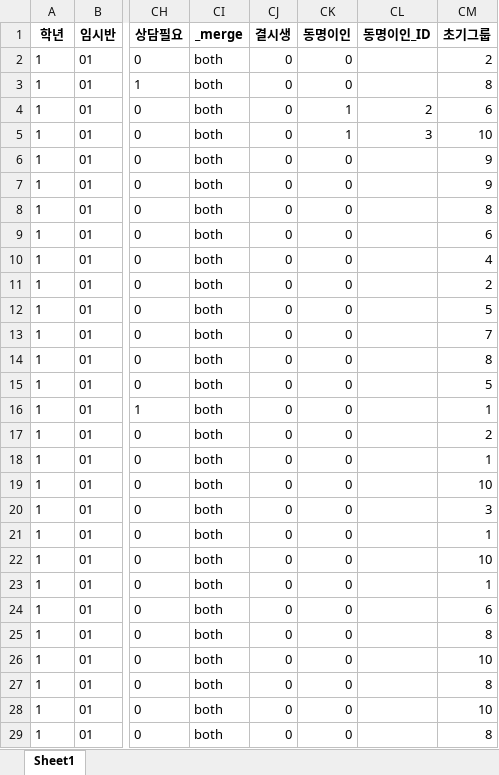
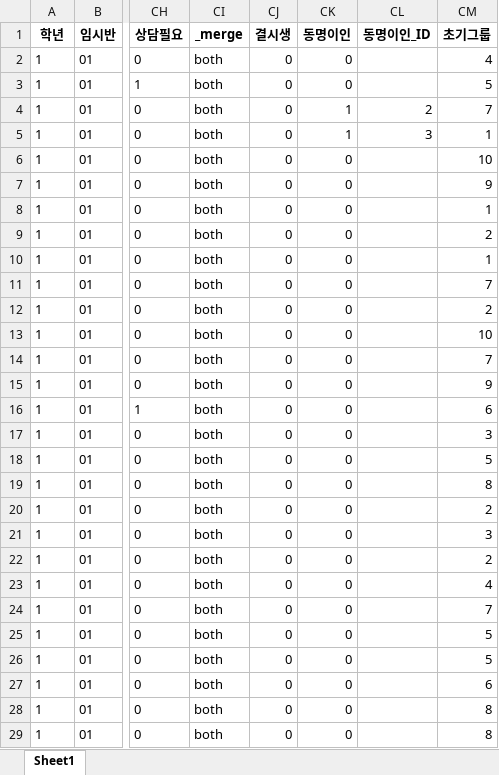
Before and after one commit to Byumin/group_classification, an Excel workbook: group_assign_df_관계배정전.xlsx, sheet Sheet1, drawn as a sheet; only a part is shown, gaps mark what is left out; values as stored, in another font and other column widths than the file's, no borders; the diff covers the shown part only; the diff names each change by its address in the sheet, - before the commit and + after, or states it on an @@ line.

```diff
--- a/group_assign_df_관계배정전.xlsx (sheet Sheet1)
+++ b/group_assign_df_관계배정전.xlsx (sheet Sheet1)
-CM2 (초기그룹): 2
+CM2 (초기그룹): 4
-CM3 (초기그룹): 8
+CM3 (초기그룹): 5
-CM4 (초기그룹): 6
+CM4 (초기그룹): 7
-CM5 (초기그룹): 10
+CM5 (초기그룹): 1
-CM6 (초기그룹): 9
+CM6 (초기그룹): 10
-CM8 (초기그룹): 8
+CM8 (초기그룹): 1
-CM9 (초기그룹): 6
+CM9 (초기그룹): 2
-CM10 (초기그룹): 4
+CM10 (초기그룹): 1
-CM11 (초기그룹): 2
+CM11 (초기그룹): 7
-CM12 (초기그룹): 5
+CM12 (초기그룹): 2
-CM13 (초기그룹): 7
+CM13 (초기그룹): 10
-CM14 (초기그룹): 8
+CM14 (초기그룹): 7
-CM15 (초기그룹): 5
+CM15 (초기그룹): 9
-CM16 (초기그룹): 1
+CM16 (초기그룹): 6
-CM17 (초기그룹): 2
+CM17 (초기그룹): 3
-CM18 (초기그룹): 1
+CM18 (초기그룹): 5
-CM19 (초기그룹): 10
+CM19 (초기그룹): 8
-CM20 (초기그룹): 3
+CM20 (초기그룹): 2
-CM21 (초기그룹): 1
+CM21 (초기그룹): 3
-CM22 (초기그룹): 10
+CM22 (초기그룹): 2
-CM23 (초기그룹): 1
+CM23 (초기그룹): 4
-CM24 (초기그룹): 6
+CM24 (초기그룹): 7
-CM25 (초기그룹): 8
+CM25 (초기그룹): 5
-CM26 (초기그룹): 10
+CM26 (초기그룹): 5
-CM27 (초기그룹): 8
+CM27 (초기그룹): 6
-CM28 (초기그룹): 10
+CM28 (초기그룹): 8
```
Also changed, not shown: 227 edited cells elsewhere in this sheet, final_group_assign_df.xlsx, raw_df_2_test.xlsx, 8 other files.
